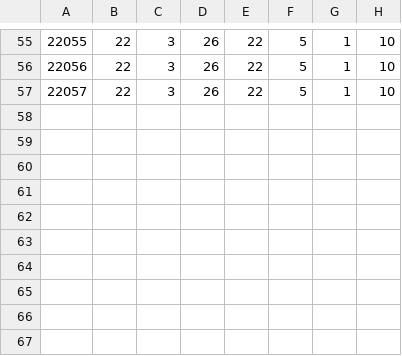
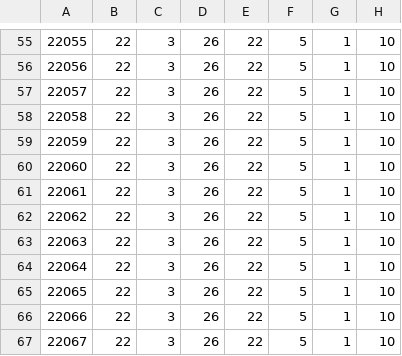
Before and after one commit to SoveriegnPihl/SoftwareDevelopment, a CSV file: src/src/dtu/data/projects.csv, drawn as a sheet; only a part is shown, gaps mark what is left out.

```diff
--- a/src/src/dtu/data/projects.csv
+++ b/src/src/dtu/data/projects.csv
@@ -57 +57,11 @@
 22057,22,3,26,22,5,1,10
+22058,22,3,26,22,5,1,10
+22059,22,3,26,22,5,1,10
+22060,22,3,26,22,5,1,10
+22061,22,3,26,22,5,1,10
+22062,22,3,26,22,5,1,10
+22063,22,3,26,22,5,1,10
+22064,22,3,26,22,5,1,10
+22065,22,3,26,22,5,1,10
+22066,22,3,26,22,5,1,10
+22067,22,3,26,22,5,1,10
```
Also changed, not shown: src/src/dtu/data/activities.csv, 4 other files.
